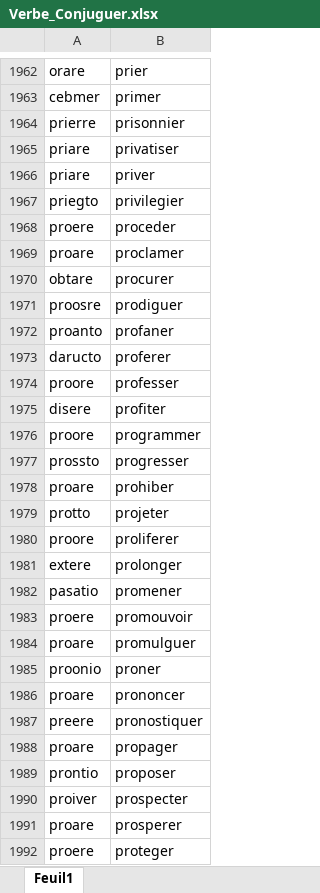
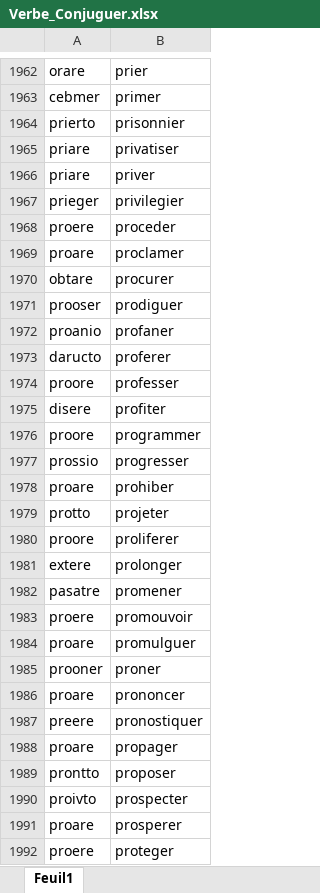
Before and after one commit to GasTech-Dev/Create_Conlang, an Excel workbook: Trieur/Verbe_Conjuguer.xlsx, sheet Feuil1, drawn as a sheet; only a part is shown, gaps mark what is left out; values as stored, in another font and other column widths than the file's, no borders; the diff covers the shown part only; the diff names each change by its address in the sheet, - before the commit and + after, or states it on an @@ line.

```diff
--- a/Trieur/Verbe_Conjuguer.xlsx (sheet Feuil1)
+++ b/Trieur/Verbe_Conjuguer.xlsx (sheet Feuil1)
-A1964: prierre
+A1964: prierto
-A1967: priegto
+A1967: prieger
-A1971: proosre
+A1971: prooser
-A1972: proanto
+A1972: proanio
-A1977: prossto
+A1977: prossio
-A1982: pasatio
+A1982: pasatre
-A1985: proonio
+A1985: prooner
-A1989: prontio
+A1989: prontto
-A1990: proiver
+A1990: proivto
```
Also changed, not shown: 624 edited cells elsewhere in this sheet, 3 other files.
